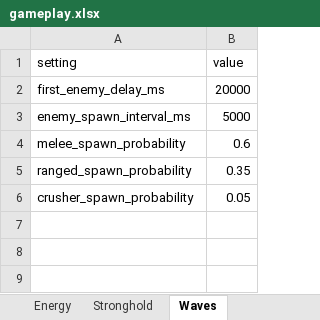
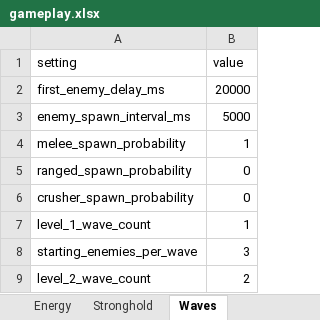
Before and after one commit to MatasZos/Surge, an Excel workbook: config/gameplay.xlsx, sheet Waves, drawn as a sheet; values as stored, in another font and other column widths than the file's, no borders; the diff names each change by its address in the sheet, - before the commit and + after, or states it on an @@ line.

Commit message:
implement level 1 and level 2 wave progression
implemented excel config wave counts and enemy limits
completed level 1 with one wave of 3 melee enemies (for now)
completed level 2 with two waves of 3 and 5 melee enemies (for now)
updated wavemanager to track wave progression and level completion
fixed enemy spawning to stop when the wave limit is reached
updated wave counter to display the correct wave number
connected the level complete screen to the next level button
fixed csv configs issues affecting wave settings
level 1 and level progression works

```diff
--- a/config/gameplay.xlsx (sheet Waves)
+++ b/config/gameplay.xlsx (sheet Waves)
-B4 (value): 0.6
+B4 (value): 1
-B5 (value): 0.35
+B5 (value): 0
-B6 (value): 0.05
+B6 (value): 0
+row 7: level_1_wave_count | 1
+row 8: starting_enemies_per_wave | 3
+row 9: level_2_wave_count | 2
```
Also changed, not shown: 7 other files.
